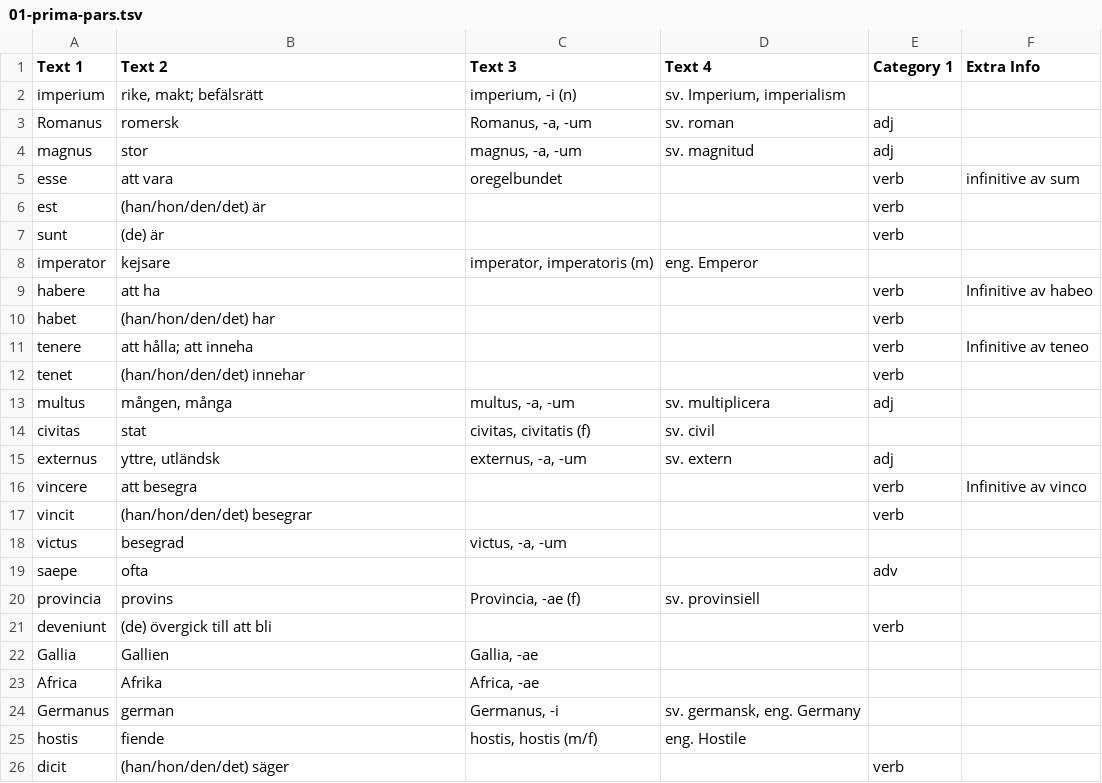
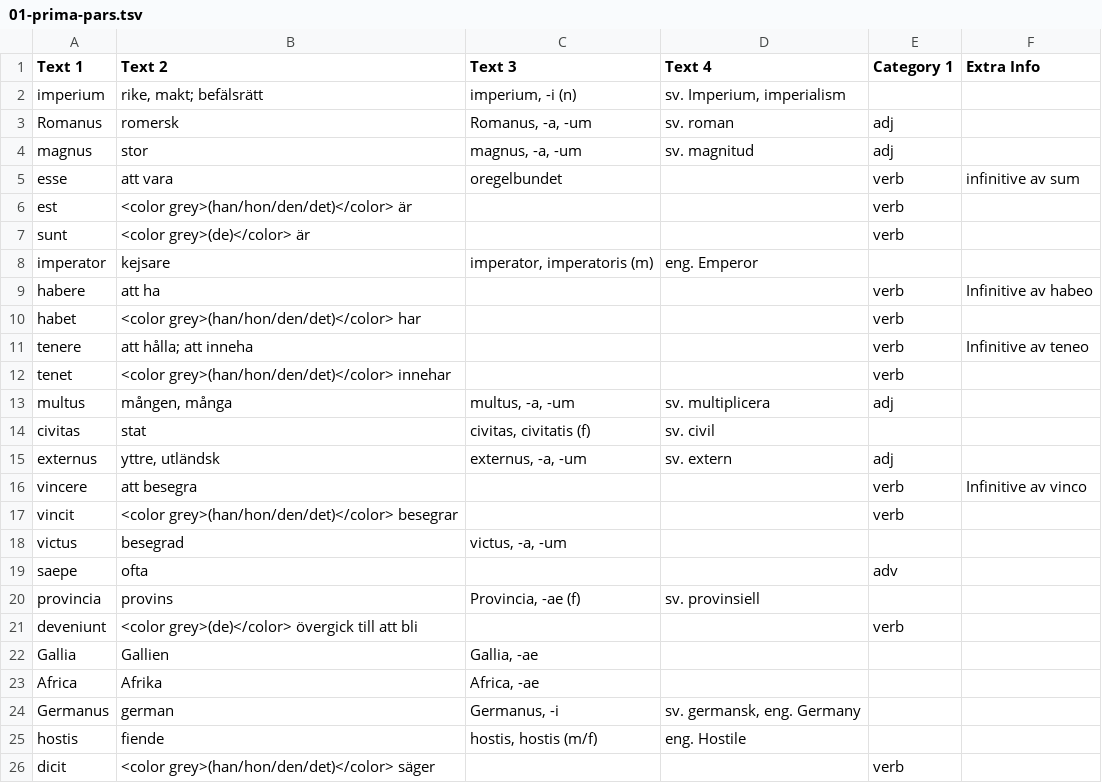
Before and after one commit to gorbiz/lingua-latina-novo-modo-i, a TSV file: 01-prima-pars.tsv, drawn as a sheet.

Commit message:
:art: grey (unemphasize) "(han/hon/den/det)" & "(de)"

```diff
--- a/01-prima-pars.tsv
+++ b/01-prima-pars.tsv
@@ -5,9 +5,9 @@ magnus	stor	magnus, -a, -um	sv. magnitud	adj
 esse	att vara	oregelbundet		verb	infinitive av sum
-est	(han/hon/den/det) är			verb	
-sunt	(de) är			verb	
+est	<color grey>(han/hon/den/det)</color> är			verb	
+sunt	<color grey>(de)</color> är			verb	
 imperator	kejsare	imperator, imperatoris (m)	eng. Emperor		
 habere	att ha			verb	Infinitive av habeo
-habet	(han/hon/den/det) har			verb	
+habet	<color grey>(han/hon/den/det)</color> har			verb	
 tenere	att hålla; att inneha			verb	Infinitive av teneo
-tenet	(han/hon/den/det) innehar			verb	
+tenet	<color grey>(han/hon/den/det)</color> innehar			verb	
 multus	mången, många	multus, -a, -um	sv. multiplicera	adj	
@@ -16,3 +16,3 @@ externus	yttre, utländsk	externus, -a, -um	sv. extern	adj
 vincere	att besegra			verb	Infinitive av vinco
-vincit	(han/hon/den/det) besegrar			verb	
+vincit	<color grey>(han/hon/den/det)</color> besegrar			verb	
 victus	besegrad	victus, -a, -um			
@@ -20,3 +20,3 @@ saepe	ofta			adv
 provincia	provins	Provincia, -ae (f)	sv. provinsiell		
-deveniunt	(de) övergick till att bli			verb	
+deveniunt	<color grey>(de)</color> övergick till att bli			verb	
 Gallia	Gallien	Gallia, -ae			
@@ -25,2 +25,2 @@ Germanus	german	Germanus, -i	sv. germansk, eng. Germany
 hostis	fiende	hostis, hostis (m/f)	eng. Hostile		
-dicit	(han/hon/den/det) säger			verb	
+dicit	<color grey>(han/hon/den/det)</color> säger			verb	
```
